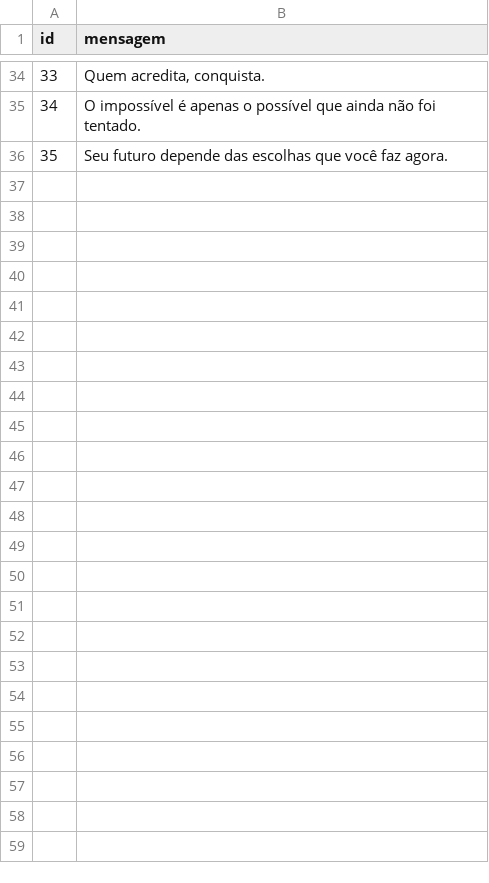
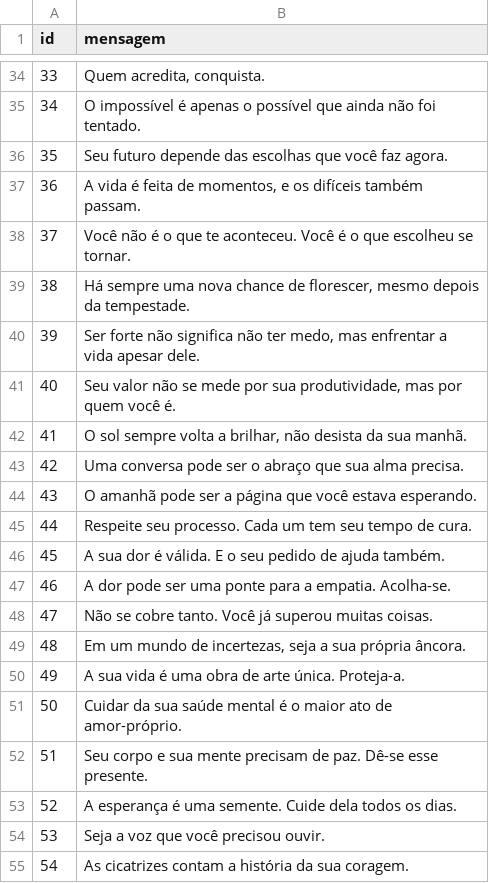
Before and after one commit to FernandaNascimento94/setembro_amarelo, a CSV file: api/bancodemensagens.csv, drawn as a sheet; only a part is shown, gaps mark what is left out; the diff covers the shown part only.

Commit message:
Novas mensagens
Coloquei a mais 65 mensagens no arquivo bancodemensagens.csv

```diff
--- a/api/bancodemensagens.csv
+++ b/api/bancodemensagens.csv
@@ -36 +36,20 @@ id,mensagem
 35, "Seu futuro depende das escolhas que você faz agora."
+36, "A vida é feita de momentos, e os difíceis também passam."
+37, "Você não é o que te aconteceu. Você é o que escolheu se tornar."
+38, "Há sempre uma nova chance de florescer, mesmo depois da tempestade."
+39, "Ser forte não significa não ter medo, mas enfrentar a vida apesar dele."
+40, "Seu valor não se mede por sua produtividade, mas por quem você é."
+41, "O sol sempre volta a brilhar, não desista da sua manhã."
+42, "Uma conversa pode ser o abraço que sua alma precisa."
+43, "O amanhã pode ser a página que você estava esperando."
+44, "Respeite seu processo. Cada um tem seu tempo de cura."
+45, "A sua dor é válida. E o seu pedido de ajuda também."
+46, "A dor pode ser uma ponte para a empatia. Acolha-se."
+47, "Não se cobre tanto. Você já superou muitas coisas."
+48, "Em um mundo de incertezas, seja a sua própria âncora."
+49, "A sua vida é uma obra de arte única. Proteja-a."
+50, "Cuidar da sua saúde mental é o maior ato de amor-próprio."
+51, "Seu corpo e sua mente precisam de paz. Dê-se esse presente."
+52, "A esperança é uma semente. Cuide dela todos os dias."
+53, "Seja a voz que você precisou ouvir."
+54, "As cicatrizes contam a história da sua coragem."
```
Also changed, not shown: 46 added rows elsewhere in this file.
